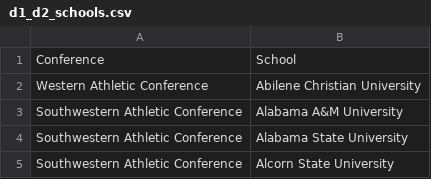
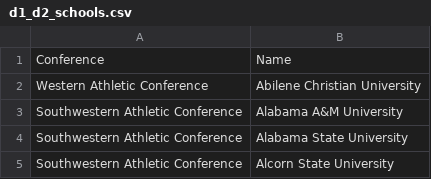
Before and after one commit to nbetts2020/UCSD-MBB-PROJECTIONS, a CSV file: data/Scraping/d1_d2_schools.csv, drawn as a sheet; only a part is shown.

Commit message:
Update d1_d2_schools.csv

```diff
--- a/data/Scraping/d1_d2_schools.csv
+++ b/data/Scraping/d1_d2_schools.csv
@@ -1,2 +1,2 @@
-Conference,School
+Conference,Name
 Western Athletic Conference,Abilene Christian University
```
